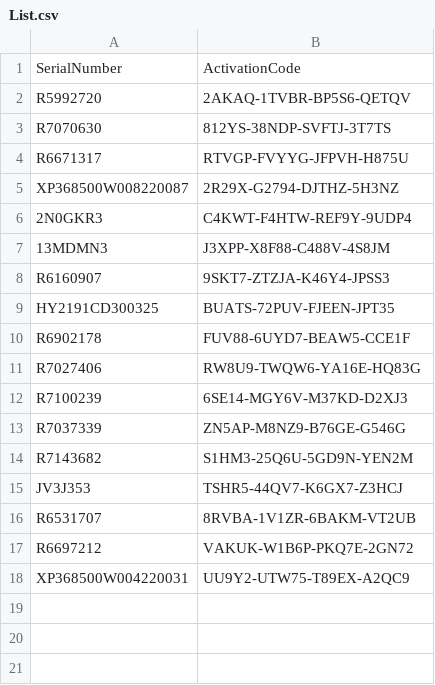
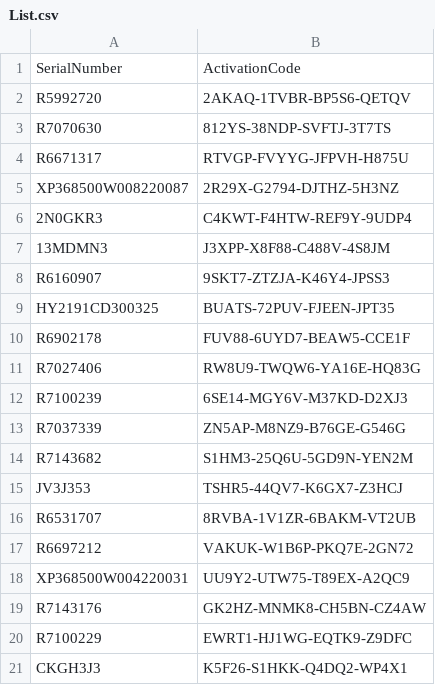
Before and after one commit to balsmr/Test, a CSV file: List.csv, drawn as a sheet; the diff names each change by its address in the sheet, - before the commit and + after, or states it on an @@ line.

Commit message:
Update List.csv

```diff
--- a/List.csv
+++ b/List.csv
+row 19: R7143176 | GK2HZ-MNMK8-CH5BN-CZ4AW
+row 20: R7100229 | EWRT1-HJ1WG-EQTK9-Z9DFC
+row 21: CKGH3J3 | K5F26-S1HKK-Q4DQ2-WP4X1
```
